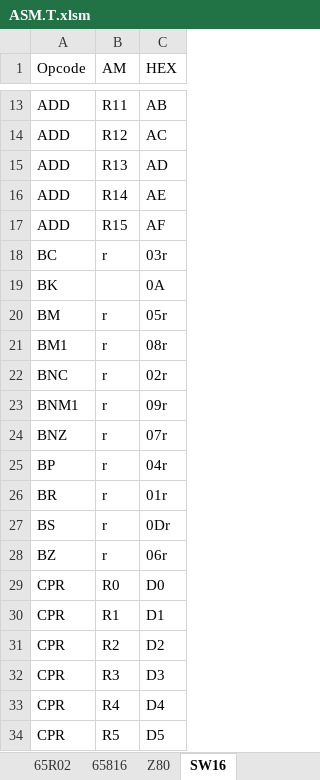
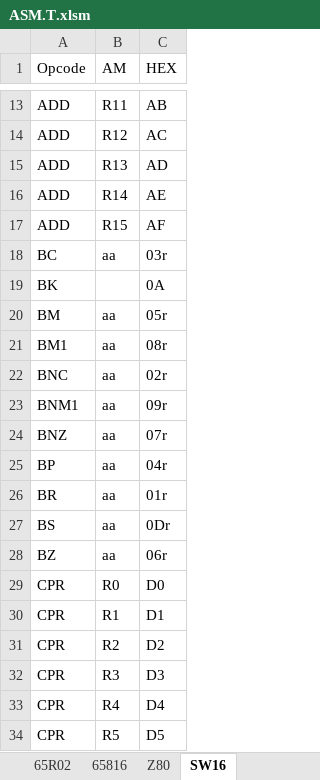
Before and after one commit to A2osX/A2osX, an Excel workbook: .Tools/ASM.T.xlsm, sheet SW16, drawn as a sheet; only a part is shown, gaps mark what is left out; values as stored, in another font and other column widths than the file's, no borders; the diff names each change by its address in the sheet, - before the commit and + after, or states it on an @@ line.

```diff
--- a/.Tools/ASM.T.xlsm (sheet SW16)
+++ b/.Tools/ASM.T.xlsm (sheet SW16)
-B18 (AM): r
+B18 (AM): aa
-B20:B28 (AM): r
+B20:B28 (AM): aa
```
Also changed, not shown: sheet 6502, 28 other files.
